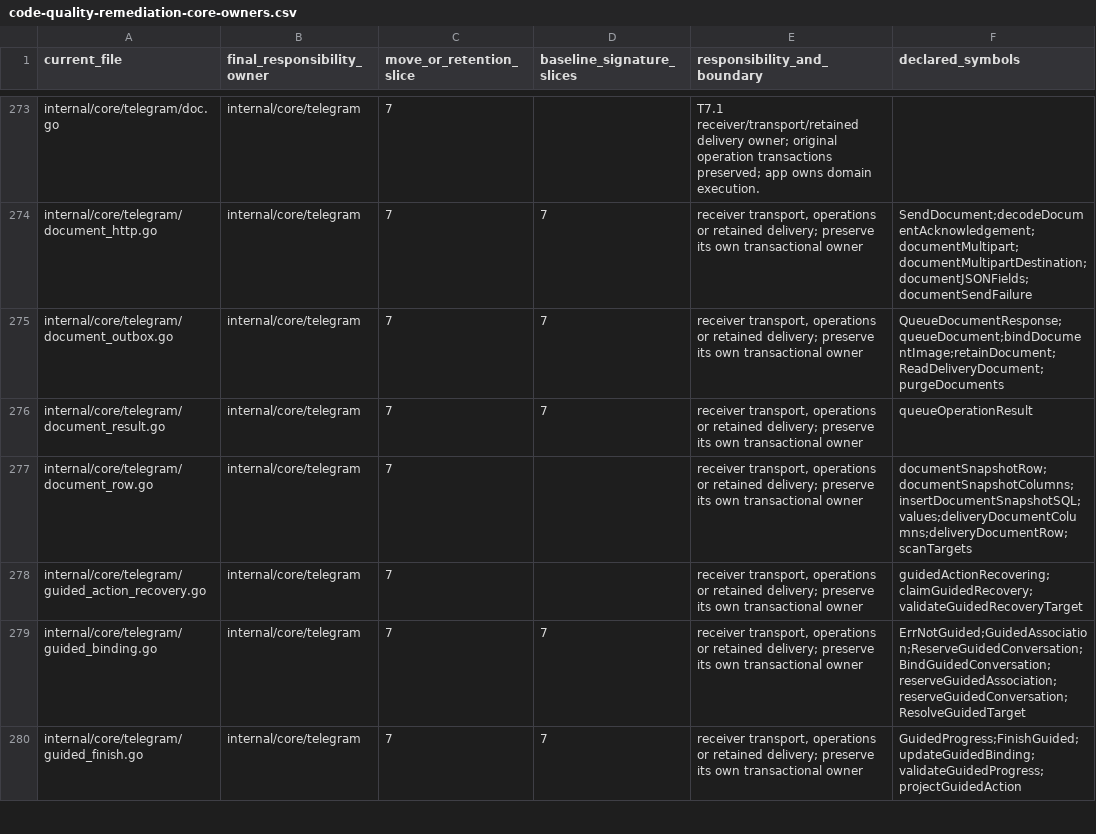
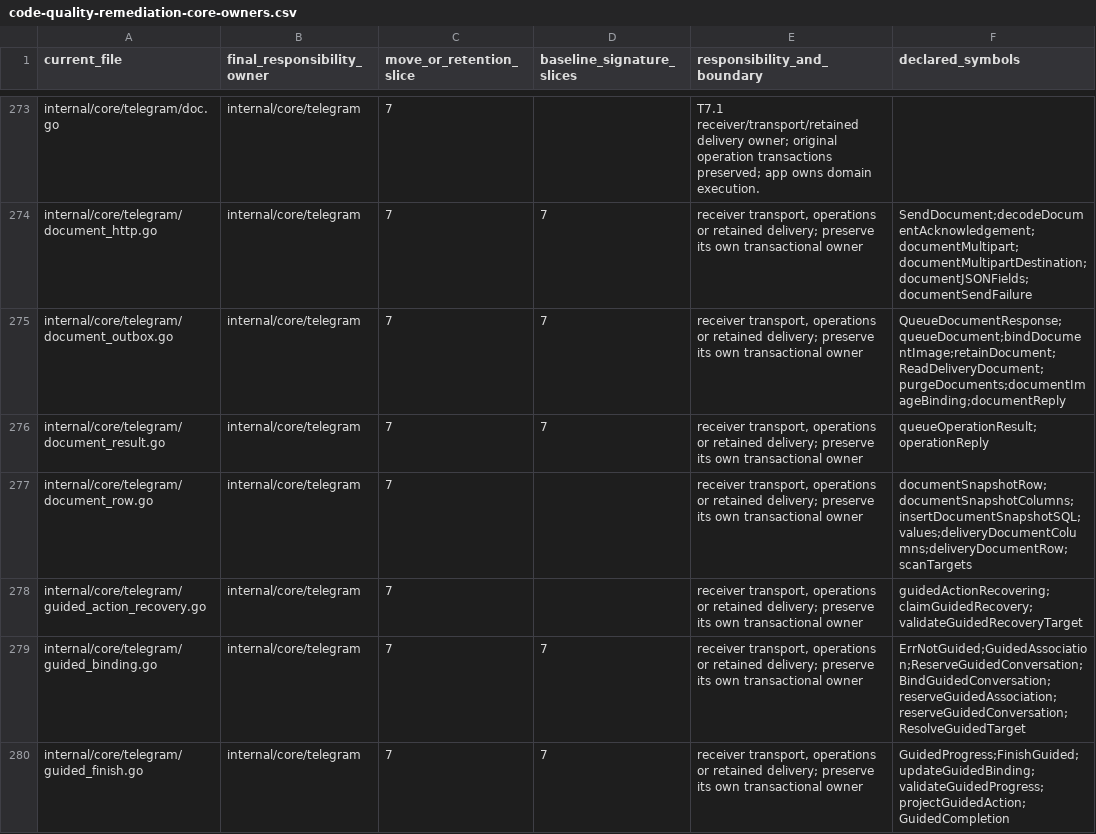
Before and after one commit to adrianpk/chr, a CSV file: ops/default/plan/code-quality-remediation-core-owners.csv, drawn as a sheet; only a part is shown, gaps mark what is left out; the diff covers the shown part only.

Commit message:
refactor(slice-7): bind retained operations to cohesive inputs

```diff
--- a/ops/default/plan/code-quality-remediation-core-owners.csv
+++ b/ops/default/plan/code-quality-remediation-core-owners.csv
@@ -274,4 +274,4 @@ internal/core/telegram/doc.go,internal/core/telegram,7,,T7.1 receiver/transport/
 internal/core/telegram/document_http.go,internal/core/telegram,7,7,"receiver transport, operations or retained delivery; preserve its own transactional owner",SendDocument;decodeDocumentAcknowledgement;documentMultipart;documentMultipartDestination;documentJSONFields;documentSendFailure
-internal/core/telegram/document_outbox.go,internal/core/telegram,7,7,"receiver transport, operations or retained delivery; preserve its own transactional owner",QueueDocumentResponse;queueDocument;bindDocumentImage;retainDocument;ReadDeliveryDocument;purgeDocuments
-internal/core/telegram/document_result.go,internal/core/telegram,7,7,"receiver transport, operations or retained delivery; preserve its own transactional owner",queueOperationResult
+internal/core/telegram/document_outbox.go,internal/core/telegram,7,7,"receiver transport, operations or retained delivery; preserve its own transactional owner",QueueDocumentResponse;queueDocument;bindDocumentImage;retainDocument;ReadDeliveryDocument;purgeDocuments;documentImageBinding;documentReply
+internal/core/telegram/document_result.go,internal/core/telegram,7,7,"receiver transport, operations or retained delivery; preserve its own transactional owner",queueOperationResult;operationReply
 internal/core/telegram/document_row.go,internal/core/telegram,7,,"receiver transport, operations or retained delivery; preserve its own transactional owner",documentSnapshotRow;documentSnapshotColumns;insertDocumentSnapshotSQL;values;deliveryDocumentColumns;deliveryDocumentRow;scanTargets
@@ -279,2 +279,2 @@ internal/core/telegram/guided_action_recovery.go,internal/core/telegram,7,,"rece
 internal/core/telegram/guided_binding.go,internal/core/telegram,7,7,"receiver transport, operations or retained delivery; preserve its own transactional owner",ErrNotGuided;GuidedAssociation;ReserveGuidedConversation;BindGuidedConversation;reserveGuidedAssociation;reserveGuidedConversation;ResolveGuidedTarget
-internal/core/telegram/guided_finish.go,internal/core/telegram,7,7,"receiver transport, operations or retained delivery; preserve its own transactional owner",GuidedProgress;FinishGuided;updateGuidedBinding;validateGuidedProgress;projectGuidedAction
+internal/core/telegram/guided_finish.go,internal/core/telegram,7,7,"receiver transport, operations or retained delivery; preserve its own transactional owner",GuidedProgress;FinishGuided;updateGuidedBinding;validateGuidedProgress;projectGuidedAction;GuidedCompletion
```
Also changed, not shown: 10 edited cells elsewhere in this file, ops/default/plan/code-quality-remediation-slice-7-storage.csv, 49 other files.
